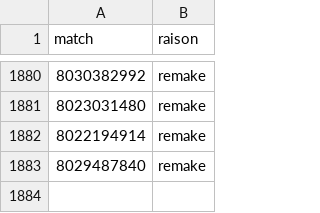
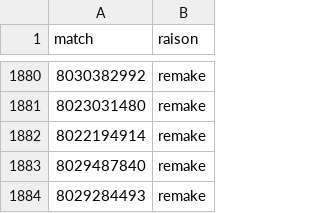
Before and after one commit to LeCoonEtSaBande/Panda, a CSV file: donnees/ecartees.csv, drawn as a sheet; only a part is shown, gaps mark what is left out; the diff names each change by its address in the sheet, - before the commit and + after, or states it on an @@ line.

```diff
--- a/donnees/ecartees.csv
+++ b/donnees/ecartees.csv
+row 1884: 8029284493 | remake
```
Also changed, not shown: 5 other files.
